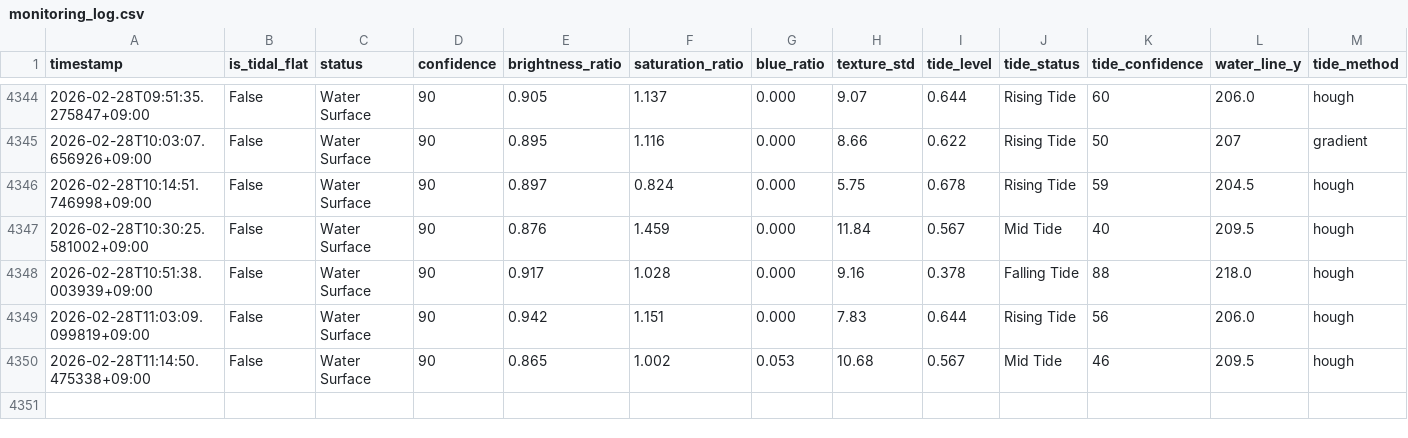
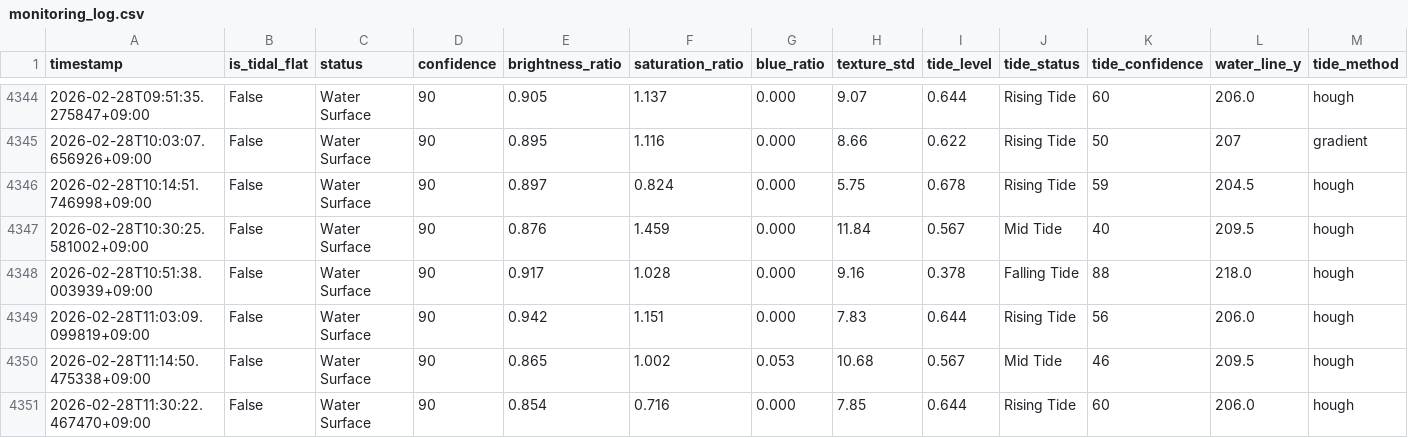
Before and after one commit to kitsukisaiseikyo-byte/nayako-higata, a CSV file: results/monitoring_log.csv, drawn as a sheet; only a part is shown, gaps mark what is left out; rows hold the shown columns only; the diff names each change by its address in the sheet, - before the commit and + after, or states it on an @@ line.

```diff
--- a/results/monitoring_log.csv
+++ b/results/monitoring_log.csv
+row 4351: 2026-02-28T11:30:22.467470+09:00 | False | Water Surface | 90 | 0.854 | 0.716 | 0.000 | 7.85 | 0.644 | Rising Tide | 60 | 206.0 | hough
```
Also changed, not shown: 3 other files.
